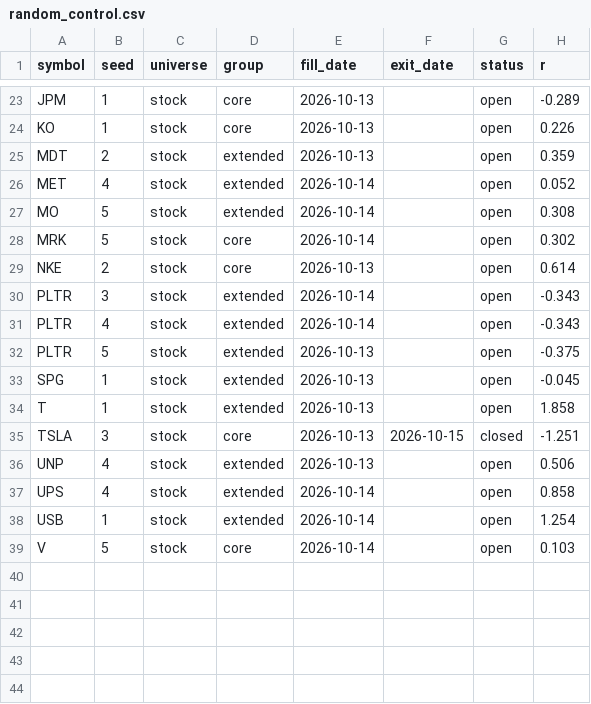
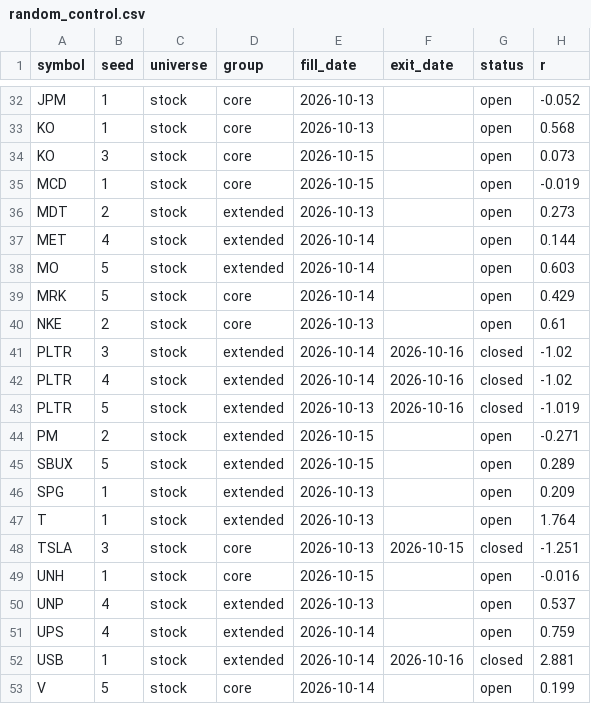
Before and after one commit to fairytrad888/ifi-lab, a CSV file: logs/random_control.csv, drawn as a sheet; only a part is shown, gaps mark what is left out; addresses are those after the commit; the diff covers the shown part only; the diff names each change by its address in the sheet, - before the commit and + after, or states it on an @@ line.

```diff
--- a/logs/random_control.csv
+++ b/logs/random_control.csv
-H32 (r): -0.289
+H32 (r): -0.052
-H33 (r): 0.226
+H33 (r): 0.568
+row 34: KO | 3 | stock | core | 2026-10-15 |  | open | 0.073
+row 35: MCD | 1 | stock | core | 2026-10-15 |  | open | -0.019
-H36 (r): 0.359
+H36 (r): 0.273
-H37 (r): 0.052
+H37 (r): 0.144
-H38 (r): 0.308
+H38 (r): 0.603
-H39 (r): 0.302
+H39 (r): 0.429
-H40 (r): 0.614
+H40 (r): 0.61
-F41:F43 (exit_date): (empty)
+F41:F43 (exit_date): 2026-10-16
-G41:G43 (status): open
+G41:G43 (status): closed
-H41:H42 (r): -0.343
+H41:H42 (r): -1.02
-H43 (r): -0.375
+H43 (r): -1.019
+row 44: PM | 2 | stock | extended | 2026-10-15 |  | open | -0.271
+row 45: SBUX | 5 | stock | extended | 2026-10-15 |  | open | 0.289
-H46 (r): -0.045
+H46 (r): 0.209
-H47 (r): 1.858
+H47 (r): 1.764
+row 49: UNH | 1 | stock | core | 2026-10-15 |  | open | -0.016
-H50 (r): 0.506
+H50 (r): 0.537
-H51 (r): 0.858
+H51 (r): 0.759
-F52 (exit_date): (empty)
+F52 (exit_date): 2026-10-16
-G52 (status): open
+G52 (status): closed
-H52 (r): 1.254
+H52 (r): 2.881
-H53 (r): 0.103
+H53 (r): 0.199
```
Also changed, not shown: 9 added rows and 18 edited cells elsewhere in this file, data/earnings/PLD.csv, data/earnings/UBER.csv, 40 other files.
